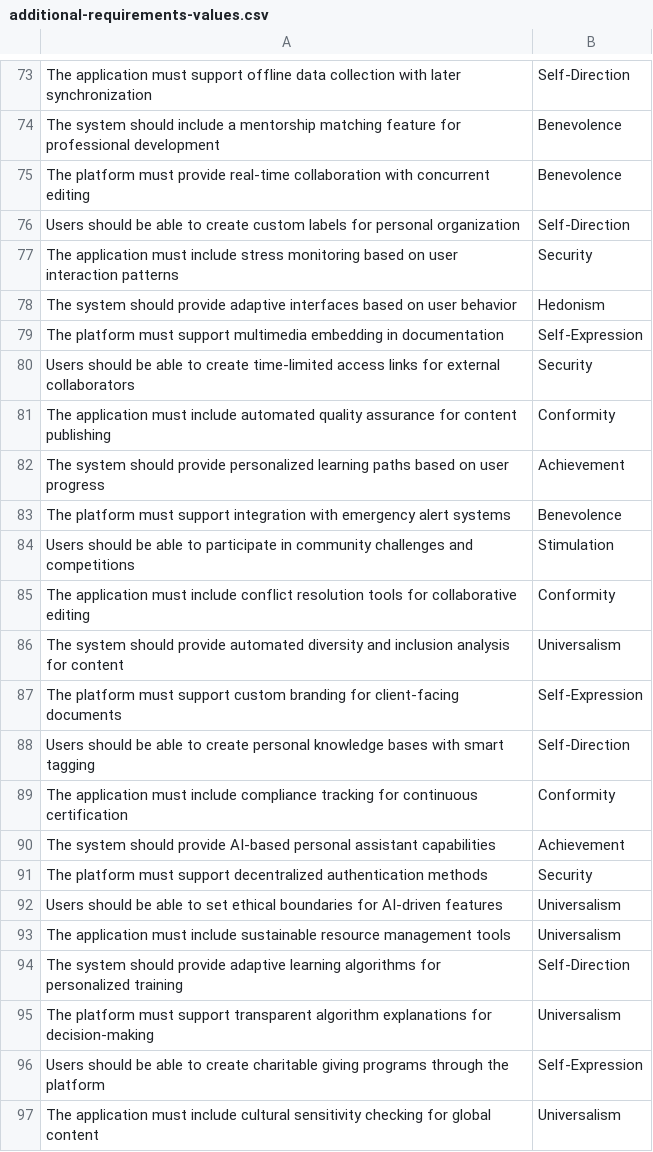
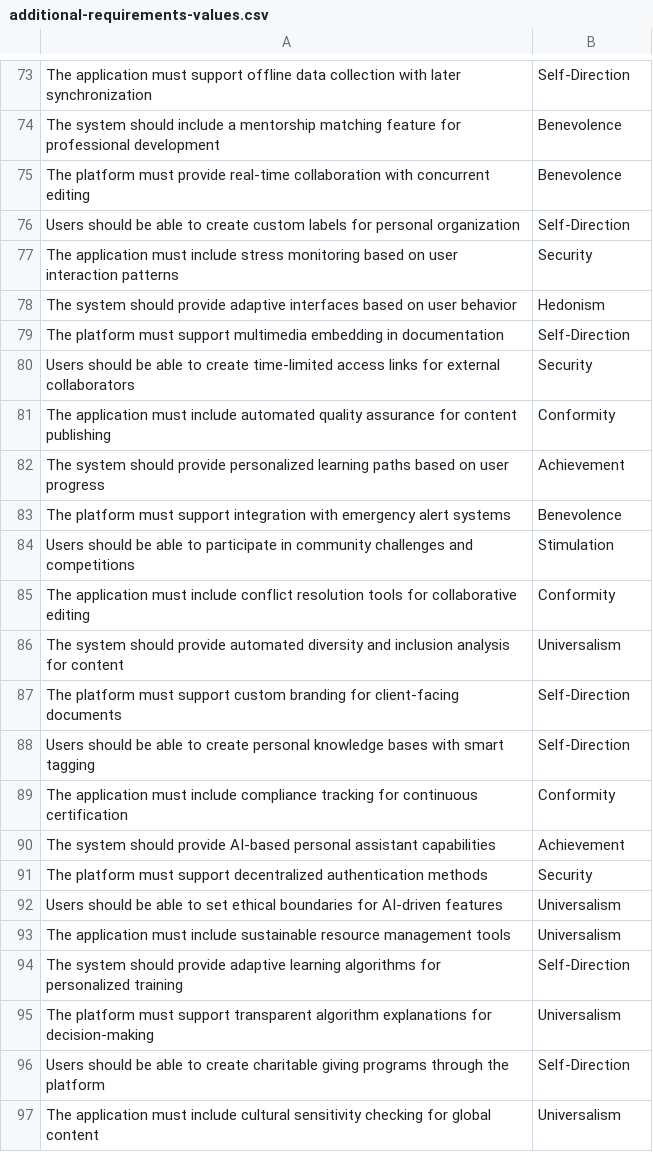
Before and after one commit to xDwake/HVD-AI-model, a CSV file: additional-requirements-values.csv, drawn as a sheet; only a part is shown, gaps mark what is left out; the diff covers the shown part only.

```diff
--- a/additional-requirements-values.csv
+++ b/additional-requirements-values.csv
@@ -78,3 +78,3 @@ The application must include stress monitoring based on user interaction pattern
 The system should provide adaptive interfaces based on user behavior,Hedonism
-The platform must support multimedia embedding in documentation,Self-Expression
+The platform must support multimedia embedding in documentation,Self-Direction
 Users should be able to create time-limited access links for external collaborators,Security
@@ -86,3 +86,3 @@ The application must include conflict resolution tools for collaborative editing
 The system should provide automated diversity and inclusion analysis for content,Universalism
-The platform must support custom branding for client-facing documents,Self-Expression
+The platform must support custom branding for client-facing documents,Self-Direction
 Users should be able to create personal knowledge bases with smart tagging,Self-Direction
@@ -95,3 +95,3 @@ The system should provide adaptive learning algorithms for personalized training
 The platform must support transparent algorithm explanations for decision-making,Universalism
-Users should be able to create charitable giving programs through the platform,Self-Expression
+Users should be able to create charitable giving programs through the platform,Self-Direction
 The application must include cultural sensitivity checking for global content,Universalism
```
Also changed, not shown: 5 edited cells elsewhere in this file.
